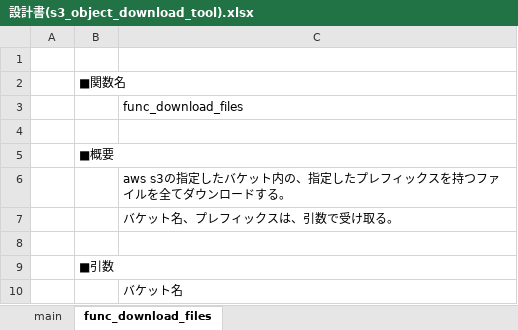
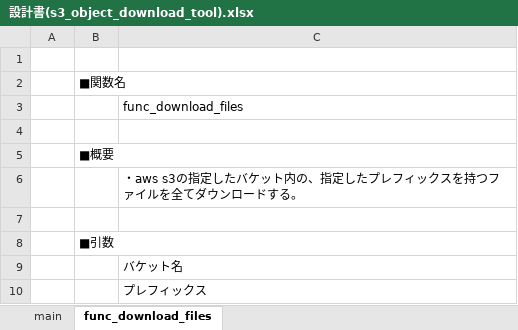
Before and after one commit to noda-hiroki/python_aws_s3_object_download_tool, an Excel workbook: 設計書(s3_object_download_tool).xlsx, sheet func_download_files, drawn as a sheet; only a part is shown; the shorter side is filled out with more unchanged rows; values as stored, in another font and other column widths than the file's, no borders; charts and pictures not drawn; the diff names each change by its address in the sheet, - before the commit and + after, or states it on an @@ line.

```diff
--- a/設計書(s3_object_download_tool).xlsx (sheet func_download_files)
+++ b/設計書(s3_object_download_tool).xlsx (sheet func_download_files)
-C6: aws s3の指…
+C6: ・aws s3の指…
-row 7:  |  | バケット名、プレフィックスは、引数で受け取る。
```
Also changed, not shown: sheet main, charts or pictures.
